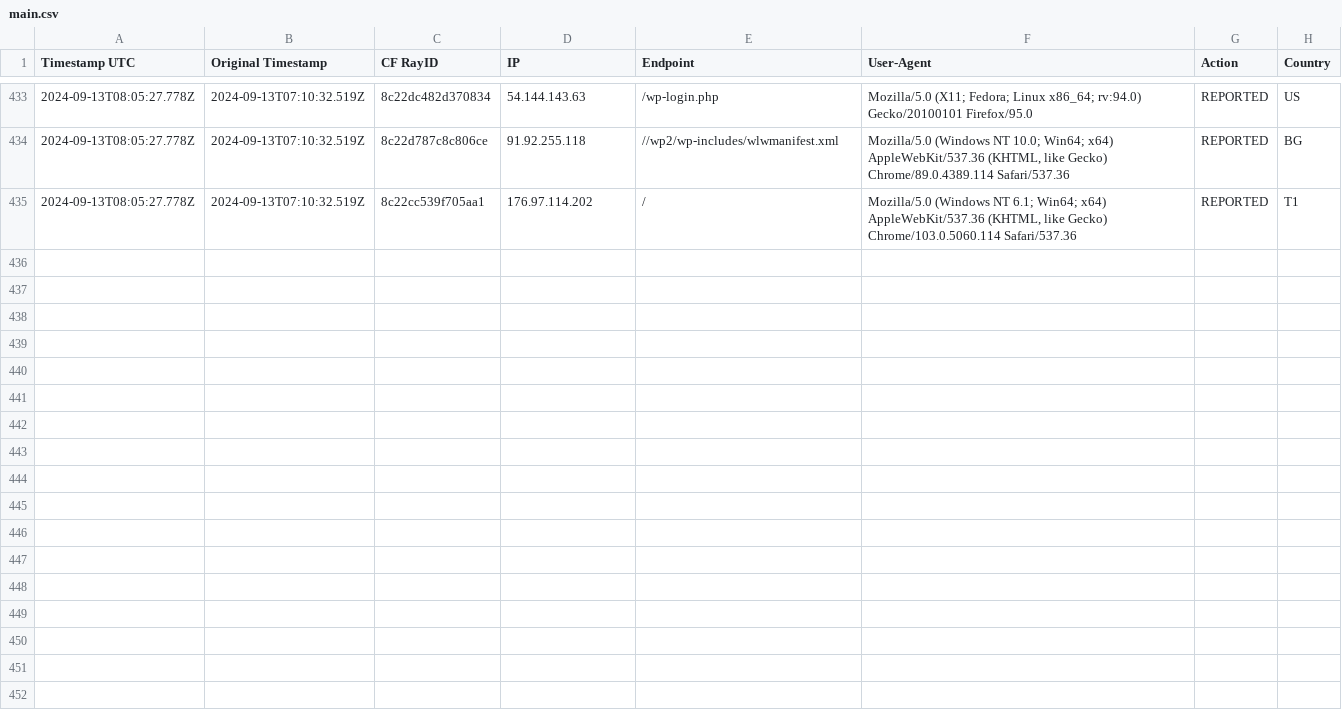
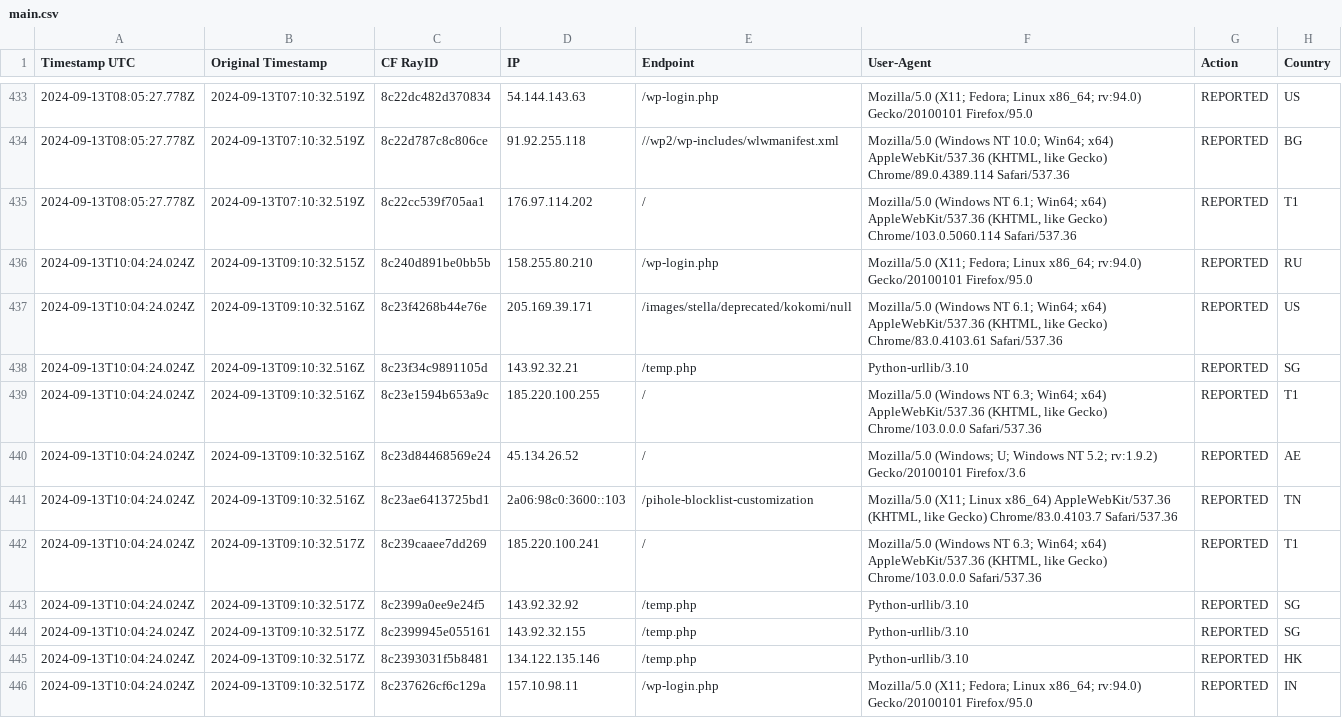
Before and after one commit to sefinek24/Malicious-IP-Addresses, a CSV file: lists/main.csv, drawn as a sheet; only a part is shown, gaps mark what is left out; the diff names each change by its address in the sheet, - before the commit and + after, or states it on an @@ line.

Commit message:
Update the list of malicious IP addresses [2 files]
lists/main.csv
lists/main.txt

```diff
--- a/lists/main.csv
+++ b/lists/main.csv
+row 436: 2024-09-13T10:04:24.024Z | 2024-09-13T09:10:32.515Z | 8c240d891be0bb5b | 158.255.80.210 | /wp-login.php | Mozilla/5.0 (X11; Fedora; Linux x86_64; rv:94.0) Gecko/20100101 Firefox/95.0 | REPORTED | RU
+row 437: 2024-09-13T10:04:24.024Z | 2024-09-13T09:10:32.516Z | 8c23f4268b44e76e | 205.169.39.171 | /images/stella/deprecated/kokomi/null | Mozilla/5.0 (Windows NT 6.1; Win64; x64) AppleWebKit/537.36 (KHTML, like Gecko) Chrome/83.0.4103.61 Safari/537.36 | REPORTED | US
+row 438: 2024-09-13T10:04:24.024Z | 2024-09-13T09:10:32.516Z | 8c23f34c9891105d | 143.92.32.21 | /temp.php | Python-urllib/3.10 | REPORTED | SG
+row 439: 2024-09-13T10:04:24.024Z | 2024-09-13T09:10:32.516Z | 8c23e1594b653a9c | 185.220.100.255 | / | Mozilla/5.0 (Windows NT 6.3; Win64; x64) AppleWebKit/537.36 (KHTML, like Gecko) Chrome/103.0.0.0 Safari/537.36 | REPORTED | T1
+row 440: 2024-09-13T10:04:24.024Z | 2024-09-13T09:10:32.516Z | 8c23d84468569e24 | 45.134.26.52 | / | Mozilla/5.0 (Windows; U; Windows NT 5.2; rv:1.9.2) Gecko/20100101 Firefox/3.6 | REPORTED | AE
+row 441: 2024-09-13T10:04:24.024Z | 2024-09-13T09:10:32.516Z | 8c23ae6413725bd1 | 2a06:98c0:3600::103 | /pihole-blocklist-customization | Mozilla/5.0 (X11; Linux x86_64) AppleWebKit/537.36 (KHTML, like Gecko) Chrome/83.0.4103.7 Safari/537.36 | REPORTED | TN
+row 442: 2024-09-13T10:04:24.024Z | 2024-09-13T09:10:32.517Z | 8c239caaee7dd269 | 185.220.100.241 | / | Mozilla/5.0 (Windows NT 6.3; Win64; x64) AppleWebKit/537.36 (KHTML, like Gecko) Chrome/103.0.0.0 Safari/537.36 | REPORTED | T1
+row 443: 2024-09-13T10:04:24.024Z | 2024-09-13T09:10:32.517Z | 8c2399a0ee9e24f5 | 143.92.32.92 | /temp.php | Python-urllib/3.10 | REPORTED | SG
+row 444: 2024-09-13T10:04:24.024Z | 2024-09-13T09:10:32.517Z | 8c2399945e055161 | 143.92.32.155 | /temp.php | Python-urllib/3.10 | REPORTED | SG
+row 445: 2024-09-13T10:04:24.024Z | 2024-09-13T09:10:32.517Z | 8c2393031f5b8481 | 134.122.135.146 | /temp.php | Python-urllib/3.10 | REPORTED | HK
+row 446: 2024-09-13T10:04:24.024Z | 2024-09-13T09:10:32.517Z | 8c237626cf6c129a | 157.10.98.11 | /wp-login.php | Mozilla/5.0 (X11; Fedora; Linux x86_64; rv:94.0) Gecko/20100101 Firefox/95.0 | REPORTED | IN
```
Also changed, not shown: 1 other file.
